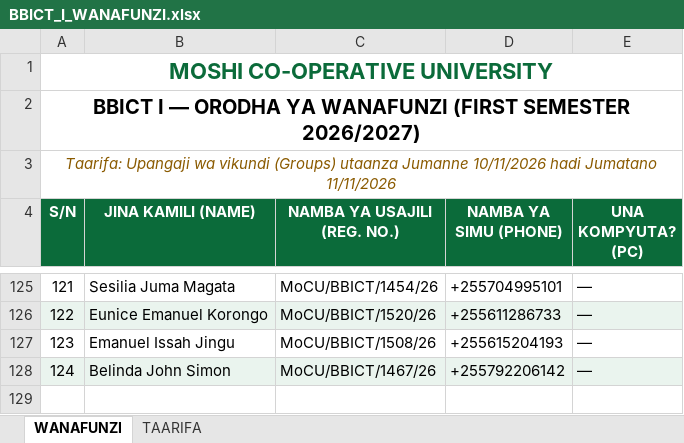
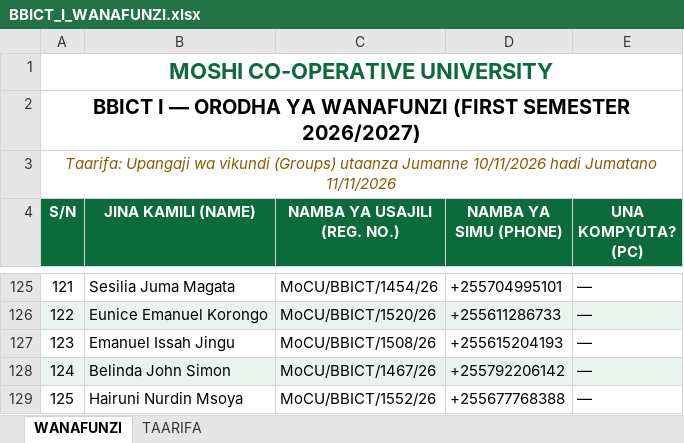
Before and after one commit to BBICT2026/BBICT-I, an Excel workbook: BBICT_I_WANAFUNZI.xlsx, sheet WANAFUNZI, drawn as a sheet; only a part is shown, gaps mark what is left out; values as stored, in another font and other column widths than the file's, no borders; the diff names each change by its address in the sheet, - before the commit and + after, or states it on an @@ line.

Commit message:
Add Hairuni Nurdin Msoya (125 students)

```diff
--- a/BBICT_I_WANAFUNZI.xlsx (sheet WANAFUNZI)
+++ b/BBICT_I_WANAFUNZI.xlsx (sheet WANAFUNZI)
+row 129: 125 | Hairuni Nurdin Msoya | MoCU/BBICT/1552/26 | +255677768388 | —
```
Also changed, not shown: sheet TAARIFA, 1 other file.
